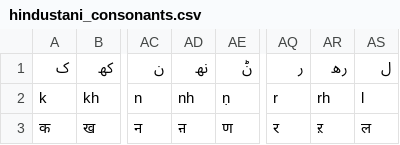
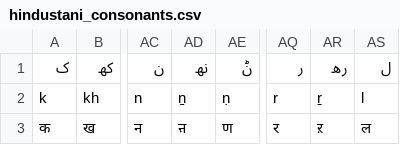
Before and after one commit to GokulNC/Indic-PersoArabic-Script-Converter, a CSV file: indo_arabic_transliteration/data/hindustani_consonants.csv, drawn as a sheet; only a part is shown, gaps mark what is left out; the diff names each change by its address in the sheet, - before the commit and + after, or states it on an @@ line.

Commit message:
Support for Hamza combos and rename data files

```diff
--- a/indo_arabic_transliteration/data/hindustani_consonants.csv
+++ b/indo_arabic_transliteration/data/hindustani_consonants.csv
-AD2 (نھ): nh
+AD2 (نھ): ṉ
-AR2 (رھ): rh
+AR2 (رھ): ṟ
```
Also changed, not shown: 9 other files.
